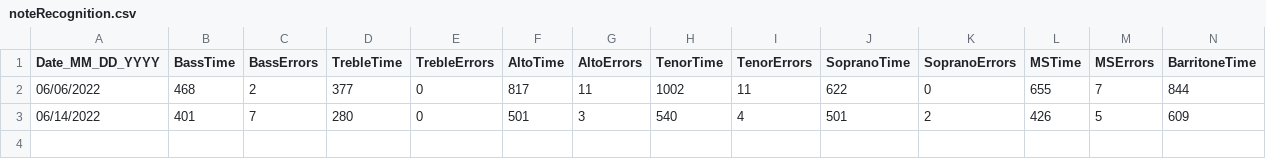
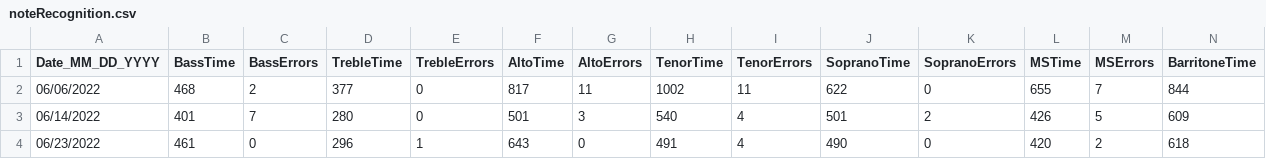
Before and after one commit to shawn-eary/MUTH1003, a CSV file: noteRecognition.csv, drawn as a sheet; only a part is shown; rows hold the shown columns only; the diff names each change by its address in the sheet, - before the commit and + after, or states it on an @@ line.

Commit message:
June 23, 2022 Data

```diff
--- a/noteRecognition.csv
+++ b/noteRecognition.csv
+row 4: 06/23/2022 | 461 | 0 | 296 | 1 | 643 | 0 | 491 | 4 | 490 | 0 | 420 | 2 | 618
```
